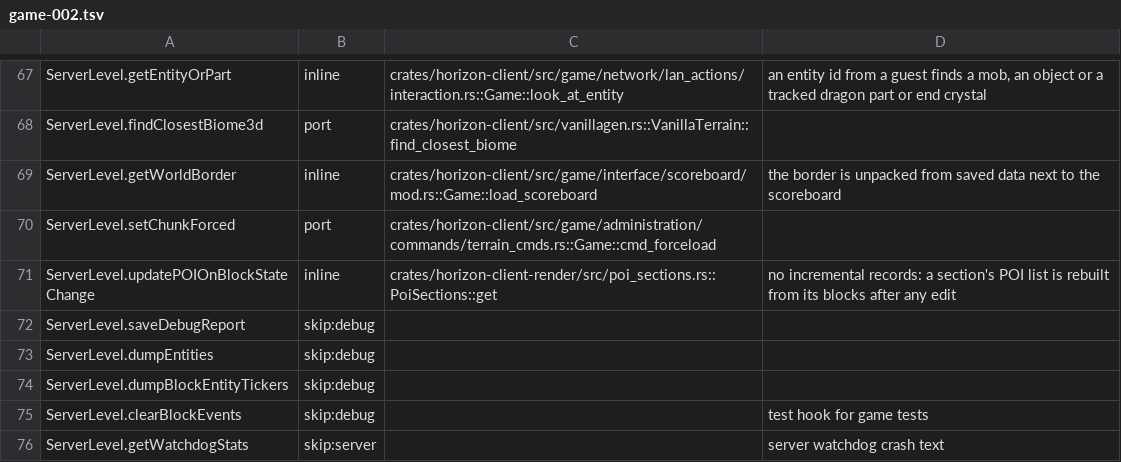
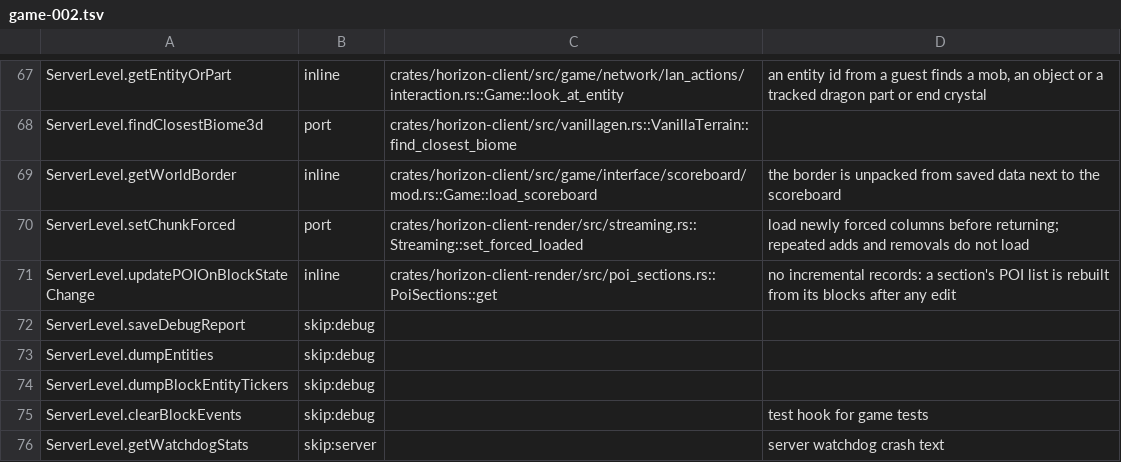
Before and after one commit to AfrobamaYT/horizon, a TSV file: tools/port_map/game-002.tsv, drawn as a sheet; only a part is shown, gaps mark what is left out.

```diff
--- a/tools/port_map/game-002.tsv
+++ b/tools/port_map/game-002.tsv
@@ -69,3 +69,3 @@ ServerLevel.findClosestBiome3d	port	crates/horizon-client/src/vanillagen.rs::Van
 ServerLevel.getWorldBorder	inline	crates/horizon-client/src/game/interface/scoreboard/mod.rs::Game::load_scoreboard	the border is unpacked from saved data next to the scoreboard
-ServerLevel.setChunkForced	port	crates/horizon-client/src/game/administration/commands/terrain_cmds.rs::Game::cmd_forceload	
+ServerLevel.setChunkForced	port	crates/horizon-client-render/src/streaming.rs::Streaming::set_forced_loaded	load newly forced columns before returning; repeated adds and removals do not load
 ServerLevel.updatePOIOnBlockStateChange	inline	crates/horizon-client-render/src/poi_sections.rs::PoiSections::get	no incremental records: a section's POI list is rebuilt from its blocks after any edit
```
Also changed, not shown: 6 other files.
